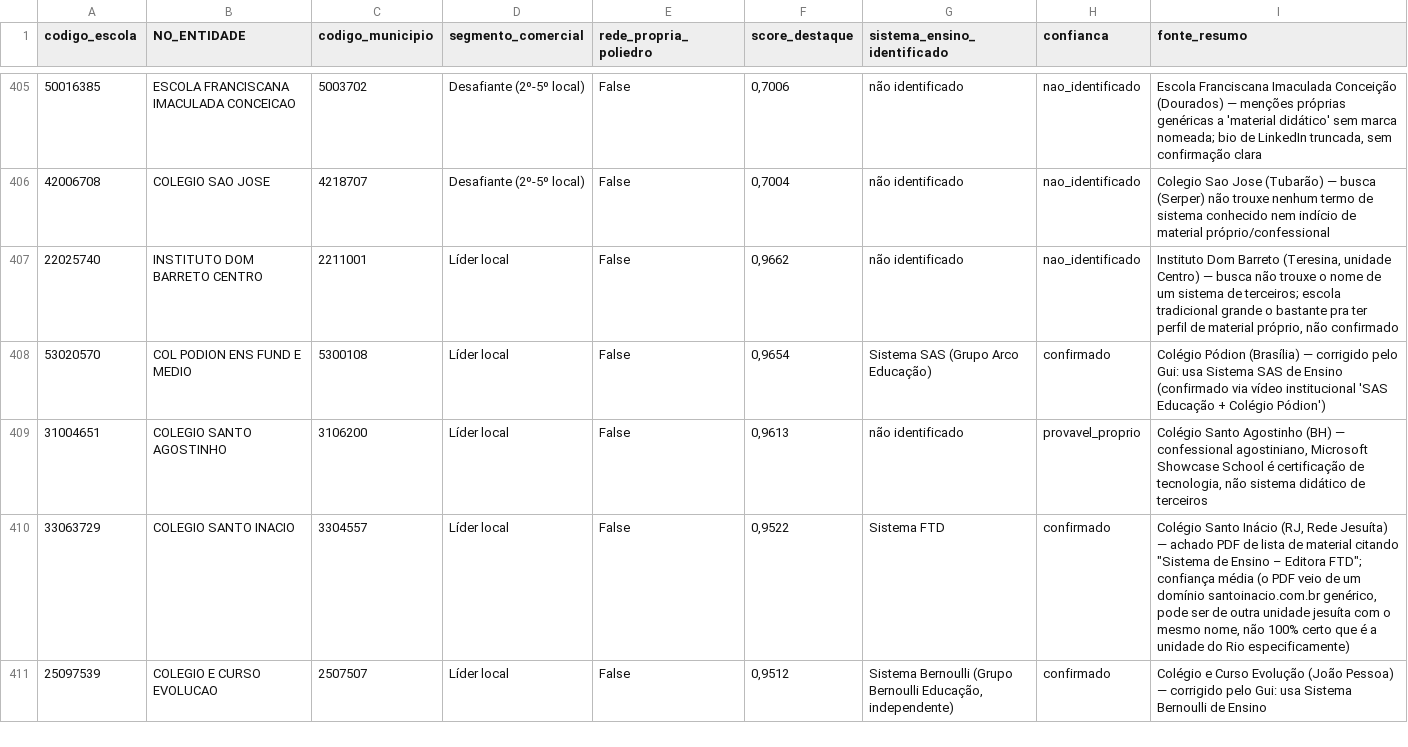
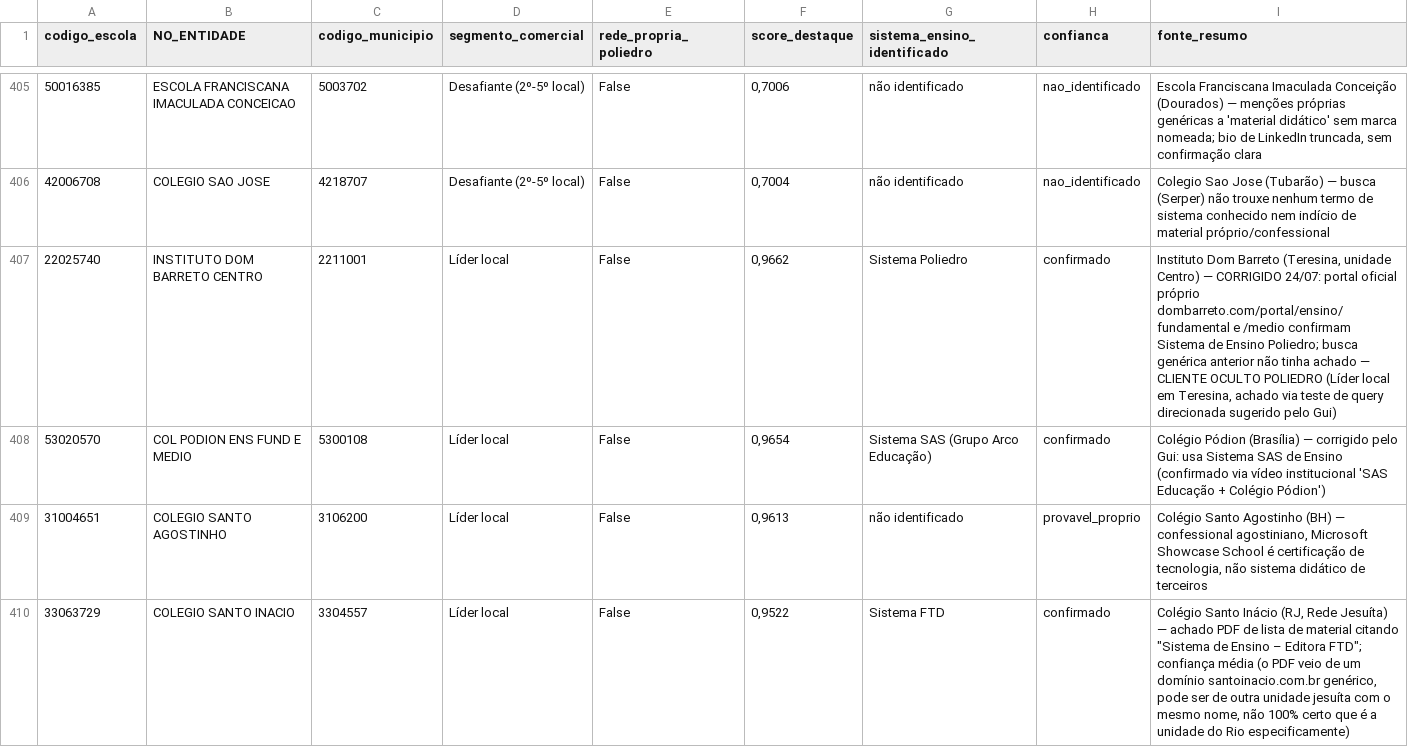
Before and after one commit to guifontoura/poliedro-inteligencia-mercado, a CSV file: data/outputs/19_sistema_ensino_identificado.csv, drawn as a sheet; only a part is shown, gaps mark what is left out; the shorter side is filled out with more unchanged rows.

Commit message:
Achado: Instituto Dom Barreto (Teresina, Unidade Centro) e cliente Poliedro
Confirmado pelo teste manual do Gui com query direcionada (portal oficial
dombarreto.com) - exatamente o teste que eu tinha sugerido. 2/2 acertos
nos testes de query direcionada ate agora (Arena + Dom Barreto). Total
agora 33 clientes Poliedro de 1127. Lider local em Teresina.

```diff
--- a/data/outputs/19_sistema_ensino_identificado.csv
+++ b/data/outputs/19_sistema_ensino_identificado.csv
@@ -406,3 +406,3 @@ codigo_escola;NO_ENTIDADE;codigo_municipio;segmento_comercial;rede_propria_polie
 42006708;COLEGIO SAO JOSE;4218707;Desafiante (2º-5º local);False;0,7004;não identificado;nao_identificado;Colegio Sao Jose (Tubarão) — busca (Serper) não trouxe nenhum termo de sistema conhecido nem indício de material próprio/confessional
-22025740;INSTITUTO DOM BARRETO CENTRO;2211001;Líder local;False;0,9662;não identificado;nao_identificado;"Instituto Dom Barreto (Teresina, unidade Centro) — busca não trouxe o nome de um sistema de terceiros; escola tradicional grande o bastante pra ter perfil de material próprio, não confirmado"
+22025740;INSTITUTO DOM BARRETO CENTRO;2211001;Líder local;False;0,9662;Sistema Poliedro;confirmado;"Instituto Dom Barreto (Teresina, unidade Centro) — CORRIGIDO 24/07: portal oficial próprio dombarreto.com/portal/ensino/fundamental e /medio confirmam Sistema de Ensino Poliedro; busca genérica anterior não tinha achado — CLIENTE OCULTO POLIEDRO (Líder local em Teresina, achado via teste de query direcionada sugerido pelo Gui)"
 53020570;COL PODION ENS FUND E MEDIO;5300108;Líder local;False;0,9654;Sistema SAS (Grupo Arco Educação);confirmado;Colégio Pódion (Brasília) — corrigido pelo Gui: usa Sistema SAS de Ensino (confirmado via vídeo institucional 'SAS Educação + Colégio Pódion')
```
Also changed, not shown: data/outputs/14_escolas_powerbi.csv, 1 other file.
